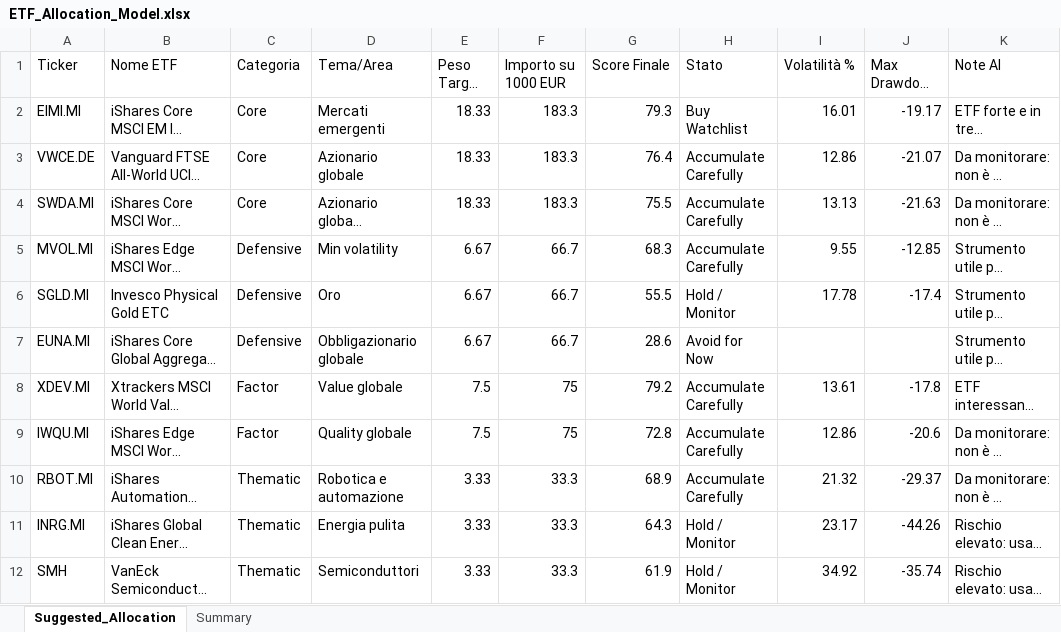
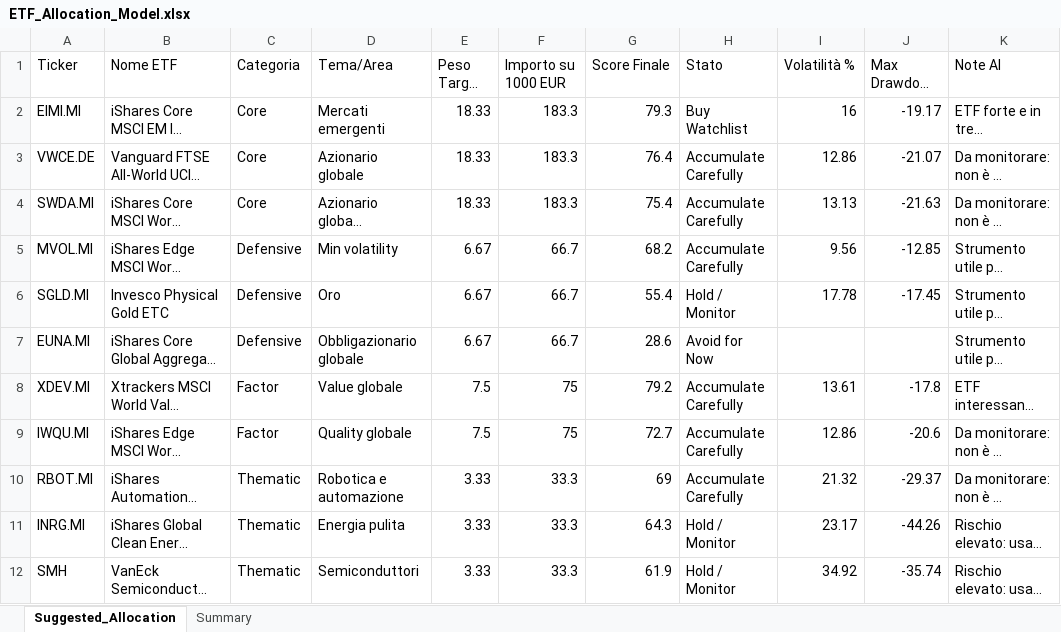
Before and after one commit to mirkomazzacuva/etf-intelligence-agent, an Excel workbook: ETF_Allocation_Model.xlsx, sheet Suggested_Allocation, drawn as a sheet; long unchanged cells end in …; values as stored, in another font and other column widths than the file's, no borders; the diff names each change by its address in the sheet, - before the commit and + after, or states it on an @@ line.

```diff
--- a/ETF_Allocation_Model.xlsx (sheet Suggested_Allocation)
+++ b/ETF_Allocation_Model.xlsx (sheet Suggested_Allocation)
-I2 (Volatilità %): 16.01
+I2 (Volatilità %): 16
-G4 (Score Finale): 75.5
+G4 (Score Finale): 75.4
-G5 (Score Finale): 68.3
+G5 (Score Finale): 68.2
-I5 (Volatilità %): 9.55
+I5 (Volatilità %): 9.56
-G6 (Score Finale): 55.5
+G6 (Score Finale): 55.4
-J6 (Max Drawdown %): -17.4
+J6 (Max Drawdown %): -17.45
-G9 (Score Finale): 72.8
+G9 (Score Finale): 72.7
-G10 (Score Finale): 68.9
+G10 (Score Finale): 69
```
Also changed, not shown: sheet Summary, AlphaForge_Watchlist.xlsx, ETF_Intelligence_Agent_UPDATED.xlsx, 4 other files.
